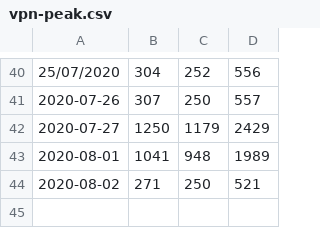
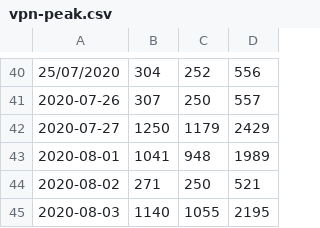
Before and after one commit to DanielKofi/vpn-monitor, a CSV file: vpn-peak.csv, drawn as a sheet; only a part is shown, gaps mark what is left out.

Commit message:
new data added for Mon Aug  3 23:59:01 BST 2020

```diff
--- a/vpn-peak.csv
+++ b/vpn-peak.csv
@@ -44 +44,2 @@
 2020-08-02, 271, 250, 521
+2020-08-03, 1140, 1055, 2195
```
Also changed, not shown: asa-peak.csv, man-peak.csv.
